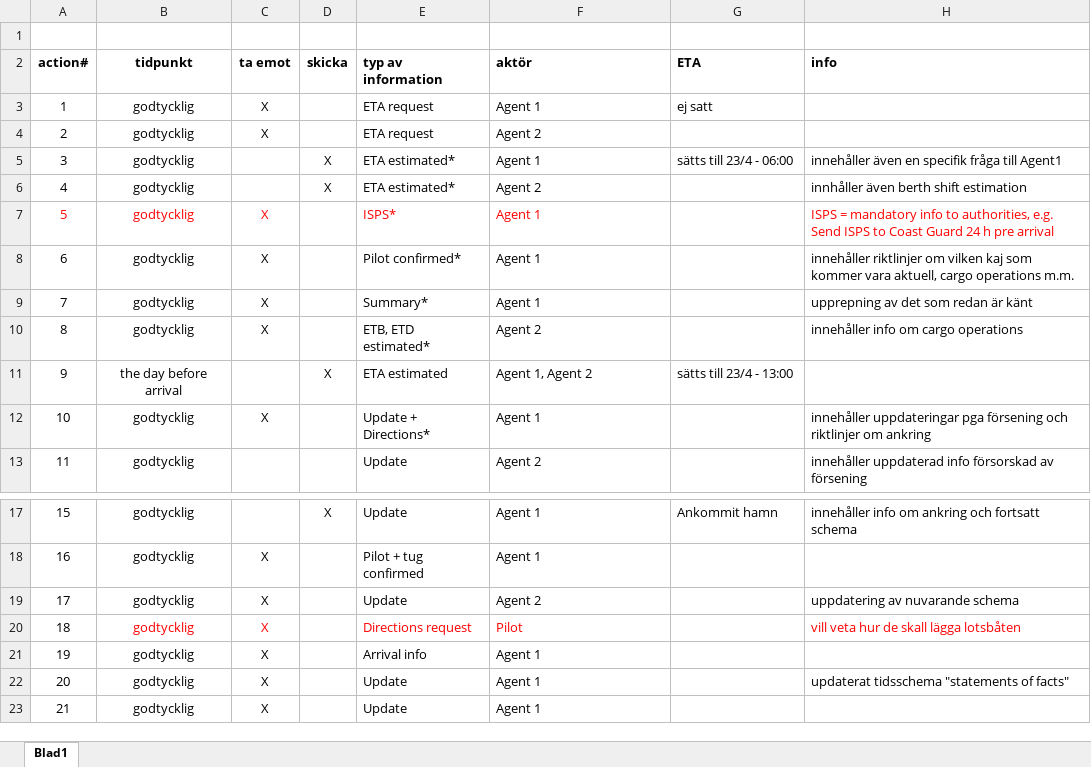
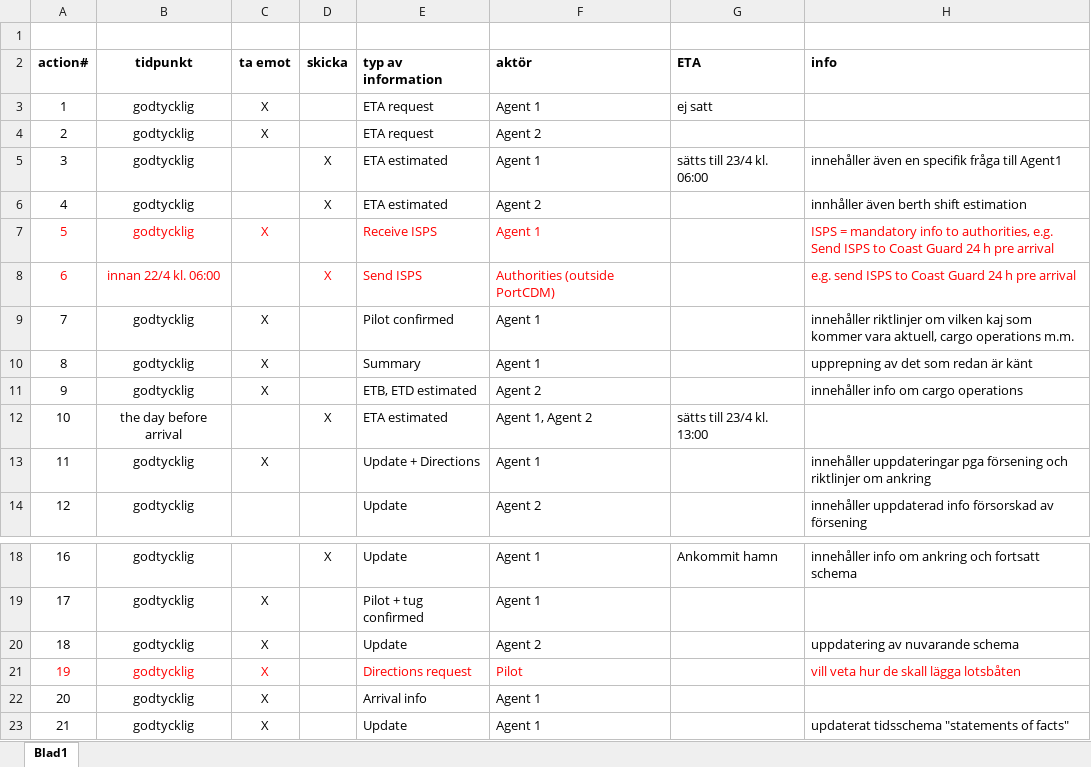
Before and after one commit to vicpers/dat255, an Excel workbook: Tidslinje scenario.xlsx, sheet Blad1, drawn as a sheet; only a part is shown, gaps mark what is left out; the shorter side is filled out with more unchanged rows; values as stored, in another font and other column widths than the file's, no borders; addresses are those after the commit; the diff names each change by its address in the sheet, - before the commit and + after, or states it on an @@ line.

Commit message:
Add files via upload

```diff
--- a/Tidslinje scenario.xlsx (sheet Blad1)
+++ b/Tidslinje scenario.xlsx (sheet Blad1)
-E5:E6 (typ av information): ETA estimated*
+E5:E6 (typ av information): ETA estimated
-G5 (ETA): sätts till 23/4 - 06:00
+G5 (ETA): sätts till 23/4 kl. 06:00
-E7 (typ av information): ISPS*
+E7 (typ av information): Receive ISPS
+row 8: 6 | innan 22/4 kl. 06:00 |  | X | Send ISPS | Authorities (outside PortCDM) |  | e.g. send ISPS to Coast Guard 24 h pre arrival
@@ column A (action#) renumbered between rows 9 and 32 @@
-E9 (typ av information): Pilot confirmed*
+E9 (typ av information): Pilot confirmed
-E10 (typ av information): Summary*
+E10 (typ av information): Summary
-E11 (typ av information): ETB, ETD estimated*
+E11 (typ av information): ETB, ETD estimated
-G12 (ETA): sätts till 23/4 - 13:00
+G12 (ETA): sätts till 23/4 kl. 13:00
-E13 (typ av information): Update + Directions*
+E13 (typ av information): Update + Directions
-A21 text colour: black
+A21 text colour: #FF0000
```
